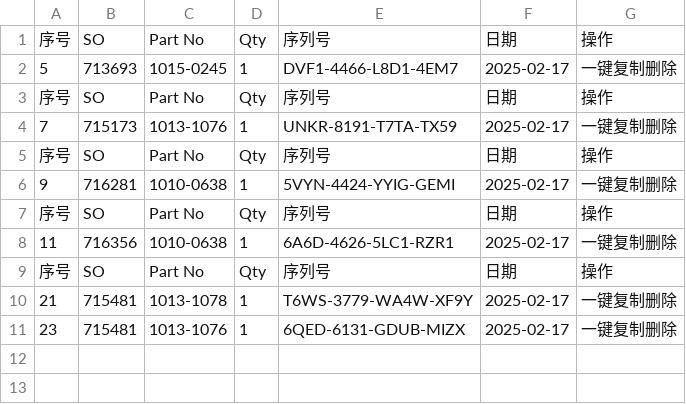
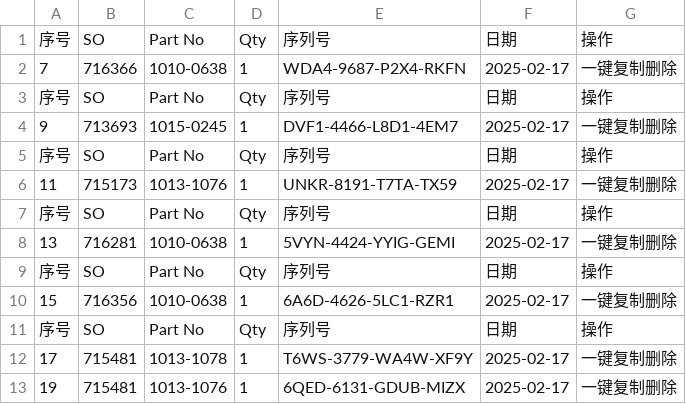
Before and after one commit to Ricky-cloud-star/Zenactcod, a CSV file: data/data.csv, drawn as a sheet.

Commit message:
Update data

```diff
--- a/data/data.csv
+++ b/data/data.csv
@@ -1,11 +1,13 @@
 序号,SO,Part No,Qty,序列号,日期,操作
-5,713693,1015-0245,1,DVF1-4466-L8D1-4EM7,2025-02-17,一键复制删除
+7,716366,1010-0638,1,WDA4-9687-P2X4-RKFN,2025-02-17,一键复制删除
 序号,SO,Part No,Qty,序列号,日期,操作
-7,715173,1013-1076,1,UNKR-8191-T7TA-TX59,2025-02-17,一键复制删除
+9,713693,1015-0245,1,DVF1-4466-L8D1-4EM7,2025-02-17,一键复制删除
 序号,SO,Part No,Qty,序列号,日期,操作
-9,716281,1010-0638,1,5VYN-4424-YYIG-GEMI,2025-02-17,一键复制删除
+11,715173,1013-1076,1,UNKR-8191-T7TA-TX59,2025-02-17,一键复制删除
 序号,SO,Part No,Qty,序列号,日期,操作
-11,716356,1010-0638,1,6A6D-4626-5LC1-RZR1,2025-02-17,一键复制删除
+13,716281,1010-0638,1,5VYN-4424-YYIG-GEMI,2025-02-17,一键复制删除
 序号,SO,Part No,Qty,序列号,日期,操作
-21,715481,1013-1078,1,T6WS-3779-WA4W-XF9Y,2025-02-17,一键复制删除
-23,715481,1013-1076,1,6QED-6131-GDUB-MIZX,2025-02-17,一键复制删除
+15,716356,1010-0638,1,6A6D-4626-5LC1-RZR1,2025-02-17,一键复制删除
+序号,SO,Part No,Qty,序列号,日期,操作
+17,715481,1013-1078,1,T6WS-3779-WA4W-XF9Y,2025-02-17,一键复制删除
+19,715481,1013-1076,1,6QED-6131-GDUB-MIZX,2025-02-17,一键复制删除
```
